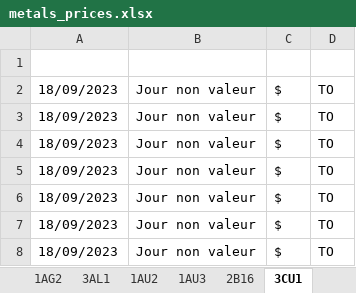
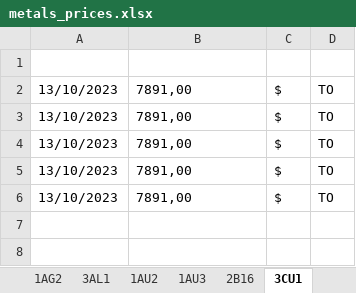
Before and after one commit to Adrizen89/metals-prices, an Excel workbook: metals_prices.xlsx, sheet 3CU1, drawn as a sheet; values as stored, in another font and other column widths than the file's, no borders; the diff names each change by its address in the sheet, - before the commit and + after, or states it on an @@ line.

```diff
--- a/metals_prices.xlsx (sheet 3CU1)
+++ b/metals_prices.xlsx (sheet 3CU1)
-A2:A6: 18/09/2023
+A2:A6: 13/10/2023
-B2:B6: Jour non valeur
+B2:B6: 7891,00
-row 7: 18/09/2023 | Jour non valeur | $ | TO
-row 8: 18/09/2023 | Jour non valeur | $ | TO
```
Also changed, not shown: sheet RPA, sheet 3ZN1, sheet 2B16, sheet 1AG2, sheet 1AU2, sheet 1AG1, 9 more sheets, 6 other files.
